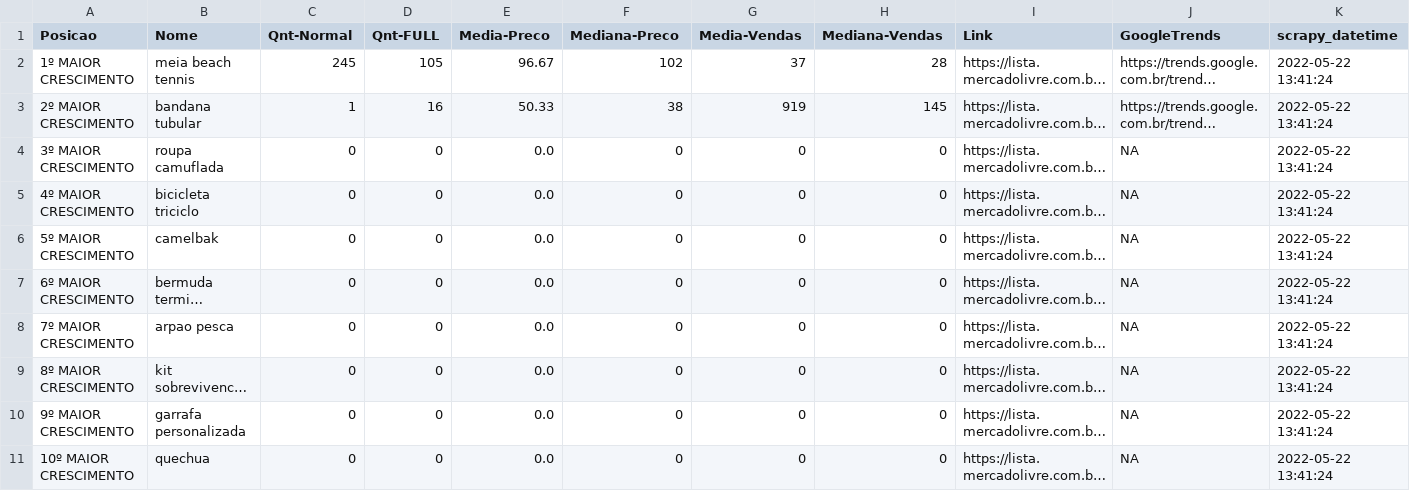
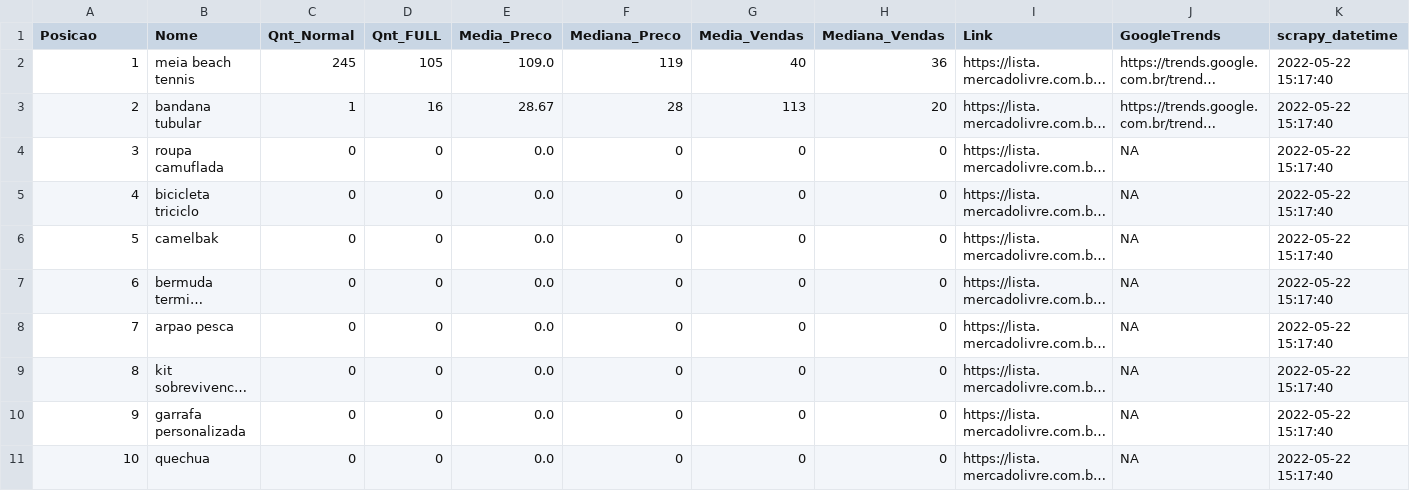
Before and after one commit to linharesrocha/ProdutosTendencia, a CSV file: produtos_crescimento.csv, drawn as a sheet; long unchanged cells end in …; the diff names each change by its address in the sheet, - before the commit and + after, or states it on an @@ line.

```diff
--- a/produtos_crescimento.csv
+++ b/produtos_crescimento.csv
-C1: Qnt-Normal
+C1: Qnt_Normal
-D1: Qnt-FULL
+D1: Qnt_FULL
-E1: Media-Preco
+E1: Media_Preco
-F1: Mediana-Preco
+F1: Mediana_Preco
-G1: Media-Vendas
+G1: Media_Vendas
-H1: Mediana-Vendas
+H1: Mediana_Vendas
-A2 (Posicao): 1º MAIOR CRESCIMENTO
+A2 (Posicao): 1
-E2 (Media_Preco): 96.67
+E2 (Media_Preco): 109.0
-F2 (Mediana_Preco): 102
+F2 (Mediana_Preco): 119
-G2 (Media_Vendas): 37
+G2 (Media_Vendas): 40
-H2 (Mediana_Vendas): 28
+H2 (Mediana_Vendas): 36
-K2:K11 (scrapy_datetime): 2022-05-22 13:41:24
+K2:K11 (scrapy_datetime): 2022-05-22 15:17:40
-A3 (Posicao): 2º MAIOR CRESCIMENTO
+A3 (Posicao): 2
-E3 (Media_Preco): 50.33
+E3 (Media_Preco): 28.67
-F3 (Mediana_Preco): 38
+F3 (Mediana_Preco): 28
-G3 (Media_Vendas): 919
+G3 (Media_Vendas): 113
-H3 (Mediana_Vendas): 145
+H3 (Mediana_Vendas): 20
-A4 (Posicao): 3º MAIOR CRESCIMENTO
+A4 (Posicao): 3
-A5 (Posicao): 4º MAIOR CRESCIMENTO
+A5 (Posicao): 4
-A6 (Posicao): 5º MAIOR CRESCIMENTO
+A6 (Posicao): 5
-A7 (Posicao): 6º MAIOR CRESCIMENTO
+A7 (Posicao): 6
-A8 (Posicao): 7º MAIOR CRESCIMENTO
+A8 (Posicao): 7
-A9 (Posicao): 8º MAIOR CRESCIMENTO
+A9 (Posicao): 8
-A10 (Posicao): 9º MAIOR CRESCIMENTO
+A10 (Posicao): 9
-A11 (Posicao): 10º MAIOR CRESCIMENTO
+A11 (Posicao): 10
```
Also changed, not shown: produtos_desejado.csv, produtos_popular.csv, 3 other files.
